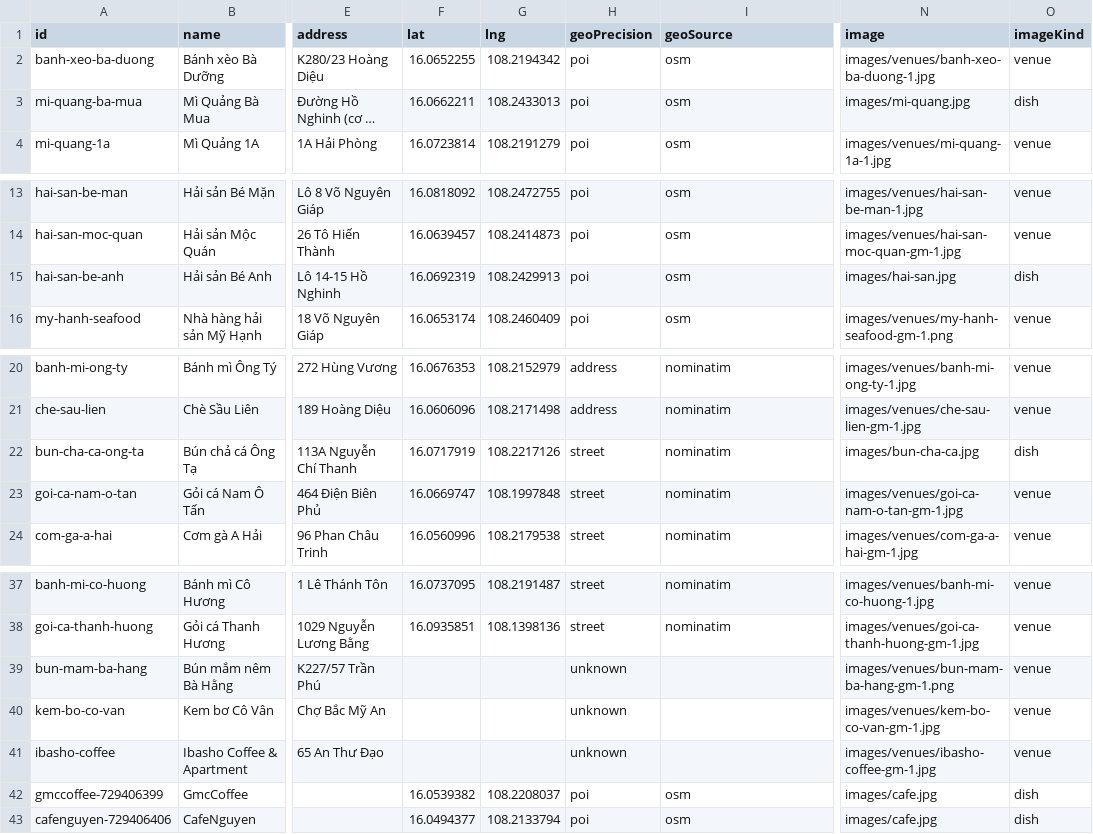
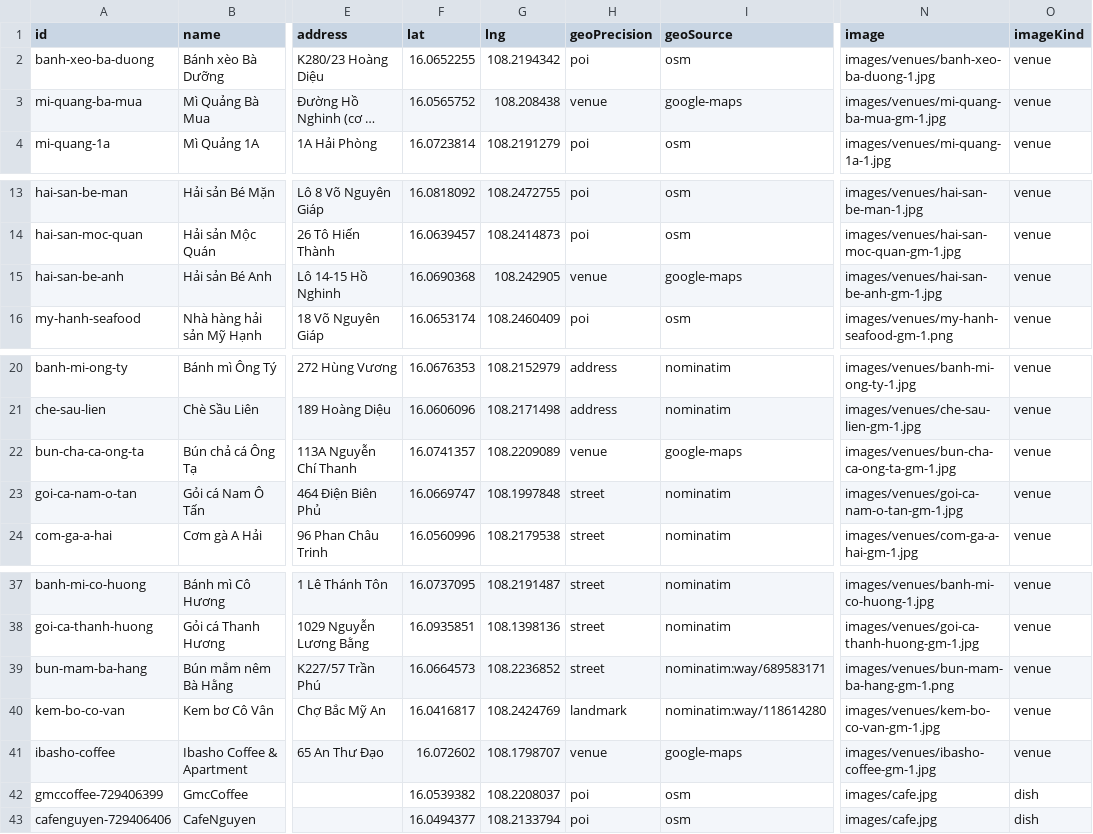
Before and after one commit to longqt321/Rendez-PBL6, a CSV file: data/cold-start/places.csv, drawn as a sheet; only a part is shown, gaps mark what is left out; long unchanged cells end in …; the diff names each change by its address in the sheet, - before the commit and + after, or states it on an @@ line.

```diff
--- a/data/cold-start/places.csv
+++ b/data/cold-start/places.csv
-F3 (lat): 16.0662211
+F3 (lat): 16.0565752
-G3 (lng): 108.2433013
+G3 (lng): 108.208438
-H3 (geoPrecision): poi
+H3 (geoPrecision): venue
-I3 (geoSource): osm
+I3 (geoSource): google-maps
-N3 (image): images/mi-quang.jpg
+N3 (image): images/venues/mi-quang-ba-mua-gm-1.jpg
-O3 (imageKind): dish
+O3 (imageKind): venue
-F15 (lat): 16.0692319
+F15 (lat): 16.0690368
-G15 (lng): 108.2429913
+G15 (lng): 108.242905
-H15 (geoPrecision): poi
+H15 (geoPrecision): venue
-I15 (geoSource): osm
+I15 (geoSource): google-maps
-N15 (image): images/hai-san.jpg
+N15 (image): images/venues/hai-san-be-anh-gm-1.jpg
-O15 (imageKind): dish
+O15 (imageKind): venue
-F22 (lat): 16.0717919
+F22 (lat): 16.0741357
-G22 (lng): 108.2217126
+G22 (lng): 108.2209089
-H22 (geoPrecision): street
+H22 (geoPrecision): venue
-I22 (geoSource): nominatim
+I22 (geoSource): google-maps
-N22 (image): images/bun-cha-ca.jpg
+N22 (image): images/venues/bun-cha-ca-ong-ta-gm-1.jpg
-O22 (imageKind): dish
+O22 (imageKind): venue
-F39 (lat): (empty)
+F39 (lat): 16.0664573
-G39 (lng): (empty)
+G39 (lng): 108.2236852
-H39 (geoPrecision): unknown
+H39 (geoPrecision): street
-I39 (geoSource): (empty)
+I39 (geoSource): nominatim:way/689583171
-F40 (lat): (empty)
+F40 (lat): 16.0416817
-G40 (lng): (empty)
+G40 (lng): 108.2424769
-H40 (geoPrecision): unknown
+H40 (geoPrecision): landmark
-I40 (geoSource): (empty)
+I40 (geoSource): nominatim:way/118614280
-F41 (lat): (empty)
+F41 (lat): 16.072602
-G41 (lng): (empty)
+G41 (lng): 108.1798707
-H41 (geoPrecision): unknown
+H41 (geoPrecision): venue
-I41 (geoSource): (empty)
+I41 (geoSource): google-maps
```
Also changed, not shown: 15 other files.
